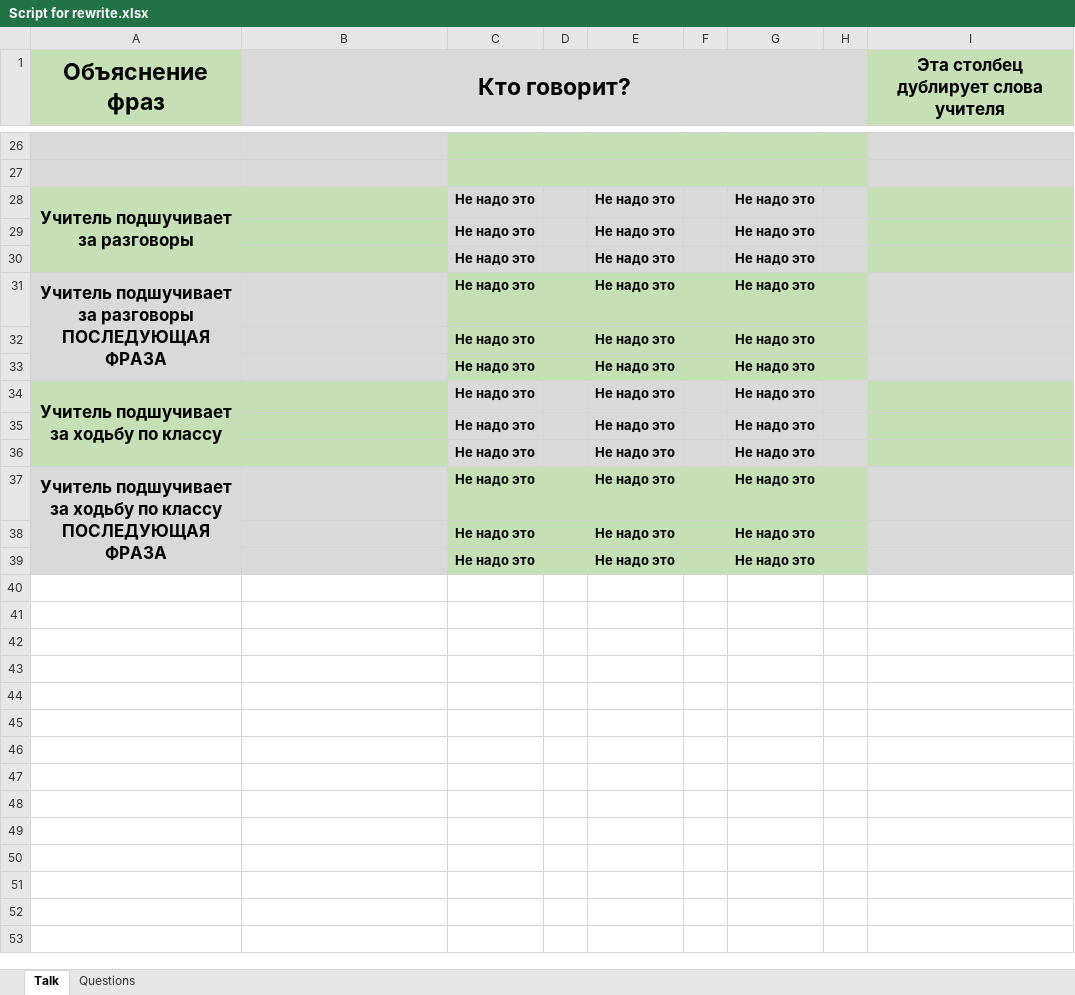
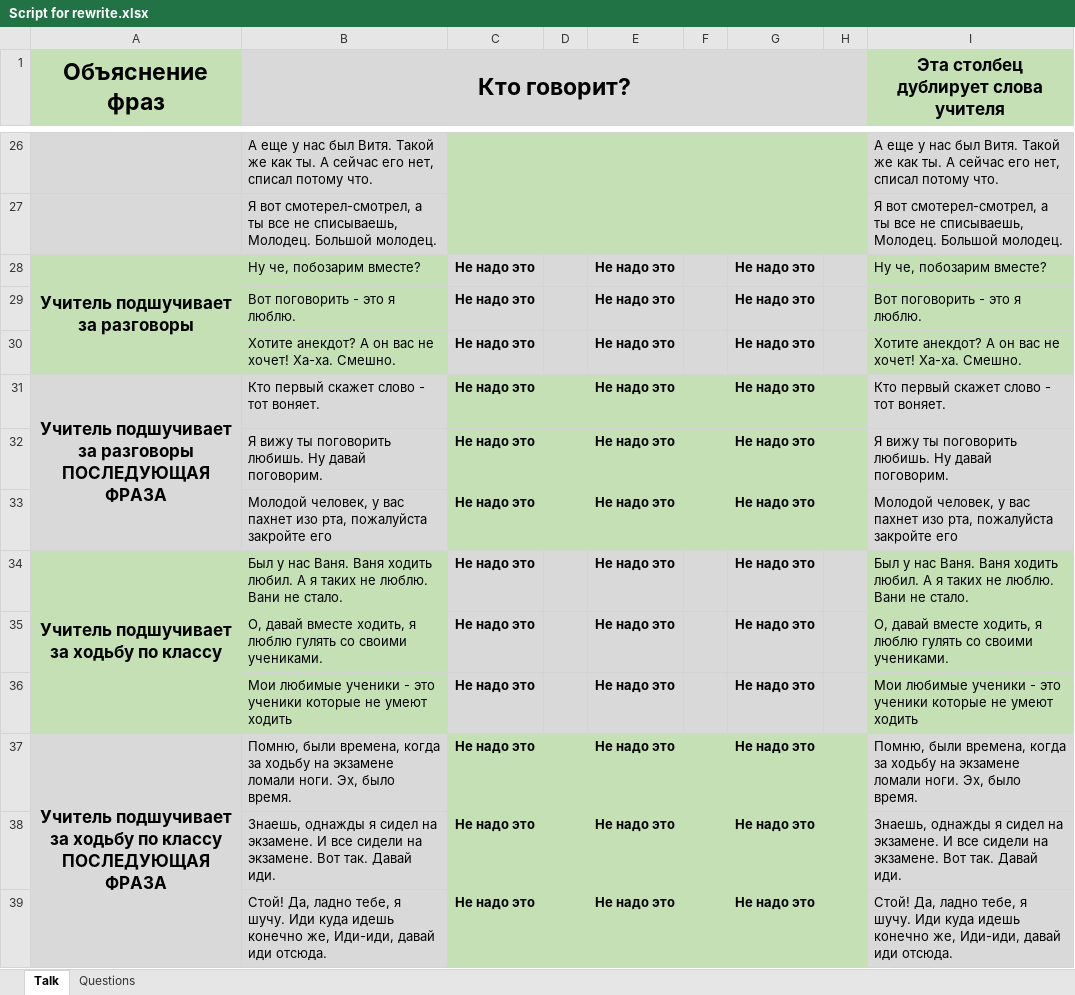
Before and after one commit to MrHungerrr/ACASH, an Excel workbook: Docs/Script for rewrite.xlsx, sheet Talk, drawn as a sheet; only a part is shown, gaps mark what is left out; values as stored, in another font and other column widths than the file's, no borders; the diff covers the shown part only; the diff names each change by its address in the sheet, - before the commit and + after, or states it on an @@ line.

```diff
--- a/Docs/Script for rewrite.xlsx (sheet Talk)
+++ b/Docs/Script for rewrite.xlsx (sheet Talk)
-row 26: (empty)
+row 26:  | А еще у нас был Витя. Такой же как ты. А сейчас его нет, списал потому что. |  |  |  |  |  |  | А еще у нас был Витя. Такой же как ты. А сейчас его нет, списал потому что.
-row 27: (empty)
+row 27:  | Я вот смотерел-смотрел, а ты все не списываешь, Молодец. Большой молодец. |  |  |  |  |  |  | Я вот смотерел-смотрел, а ты все не списываешь, Молодец. Большой молодец.
-B28 (Кто говорит?): (empty)
+B28 (Кто говорит?): Ну че, побозарим вместе?
-I28: (empty)
+I28: Ну че, побозарим вместе?
-B29 (Кто говорит?): (empty)
+B29 (Кто говорит?): Вот поговорить - это я люблю.
-I29: (empty)
+I29: Вот поговорить - это я люблю.
-B30 (Кто говорит?): (empty)
+B30 (Кто говорит?): Хотите анекдот? А он вас не хочет! Ха-ха. Смешно.
-I30: (empty)
+I30: Хотите анекдот? А он вас не хочет! Ха-ха. Смешно.
-B31 (Кто говорит?): (empty)
+B31 (Кто говорит?): Кто первый скажет слово - тот воняет.
-I31: (empty)
+I31: Кто первый скажет слово - тот воняет.
-B32 (Кто говорит?): (empty)
+B32 (Кто говорит?): Я вижу ты поговорить любишь. Ну давай поговорим.
-I32: (empty)
+I32: Я вижу ты поговорить любишь. Ну давай поговорим.
-B33 (Кто говорит?): (empty)
+B33 (Кто говорит?): Молодой человек, у вас пахнет изо рта, пожалуйста закройте его
-I33: (empty)
+I33: Молодой человек, у вас пахнет изо рта, пожалуйста закройте его
-B34 (Кто говорит?): (empty)
+B34 (Кто говорит?): Был у нас Ваня. Ваня ходить любил. А я таких не люблю. Вани не стало.
-I34: (empty)
+I34: Был у нас Ваня. Ваня ходить любил. А я таких не люблю. Вани не стало.
-B35 (Кто говорит?): (empty)
+B35 (Кто говорит?): О, давай вместе ходить, я люблю гулять со своими учениками.
-I35: (empty)
+I35: О, давай вместе ходить, я люблю гулять со своими учениками.
-B36 (Кто говорит?): (empty)
+B36 (Кто говорит?): Мои любимые ученики - это ученики которые не умеют ходить
-I36: (empty)
+I36: Мои любимые ученики - это ученики которые не умеют ходить
-B37 (Кто говорит?): (empty)
+B37 (Кто говорит?): Помню, были времена, когда за ходьбу на экзамене ломали ноги. Эх, было время.
-I37: (empty)
+I37: Помню, были времена, когда за ходьбу на экзамене ломали ноги. Эх, было время.
-B38 (Кто говорит?): (empty)
+B38 (Кто говорит?): Знаешь, однажды я сидел на экзамене. И все сидели на экзамене. Вот так. Давай иди.
-I38: (empty)
+I38: Знаешь, однажды я сидел на экзамене. И все сидели на экзамене. Вот так. Давай иди.
-B39 (Кто говорит?): (empty)
+B39 (Кто говорит?): Стой! Да, ладно тебе, я шучу. Иди куда идешь конечно же, Иди-иди, давай иди отсюда.
-I39: (empty)
+I39: Стой! Да, ладно тебе, я шучу. Иди куда идешь конечно же, Иди-иди, давай иди отсюда.
```
Also changed, not shown: 34 edited cells elsewhere in this sheet, 51 other files.
